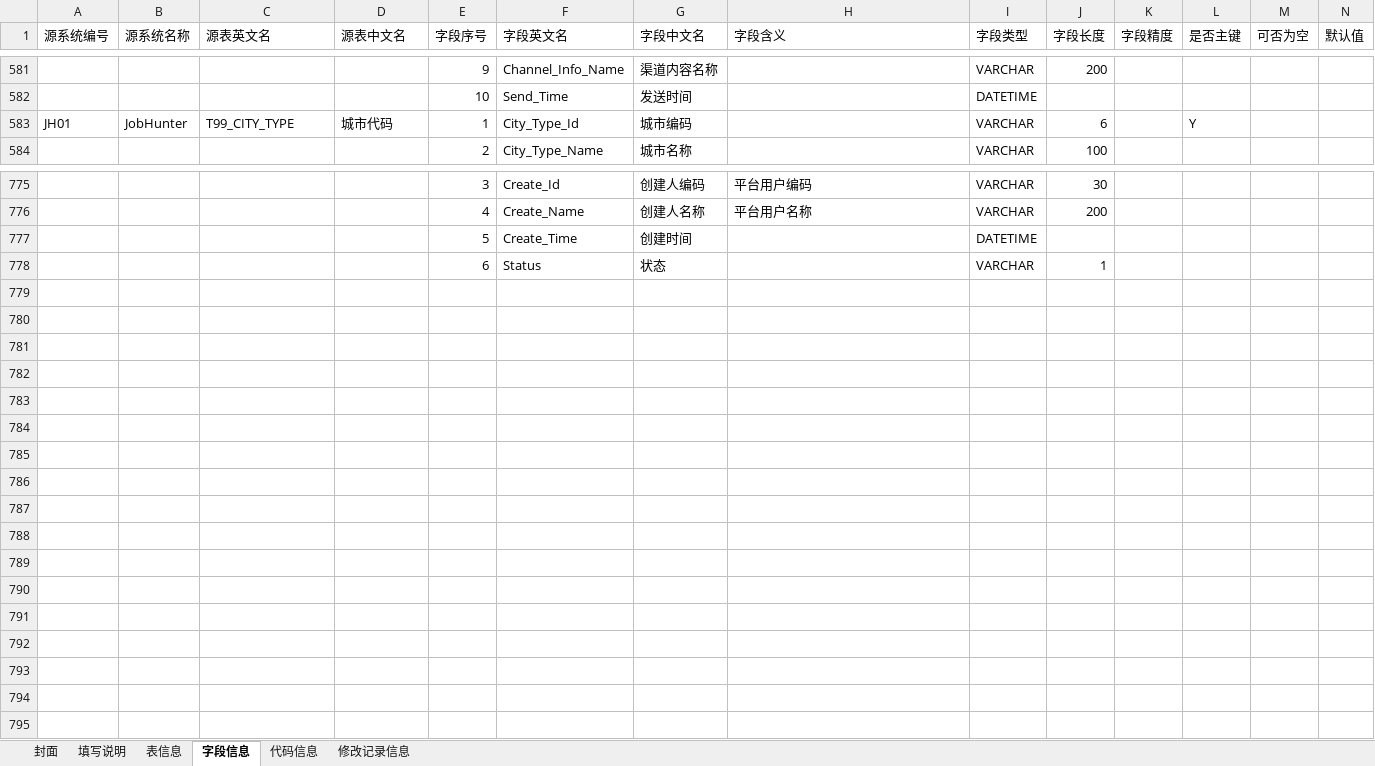
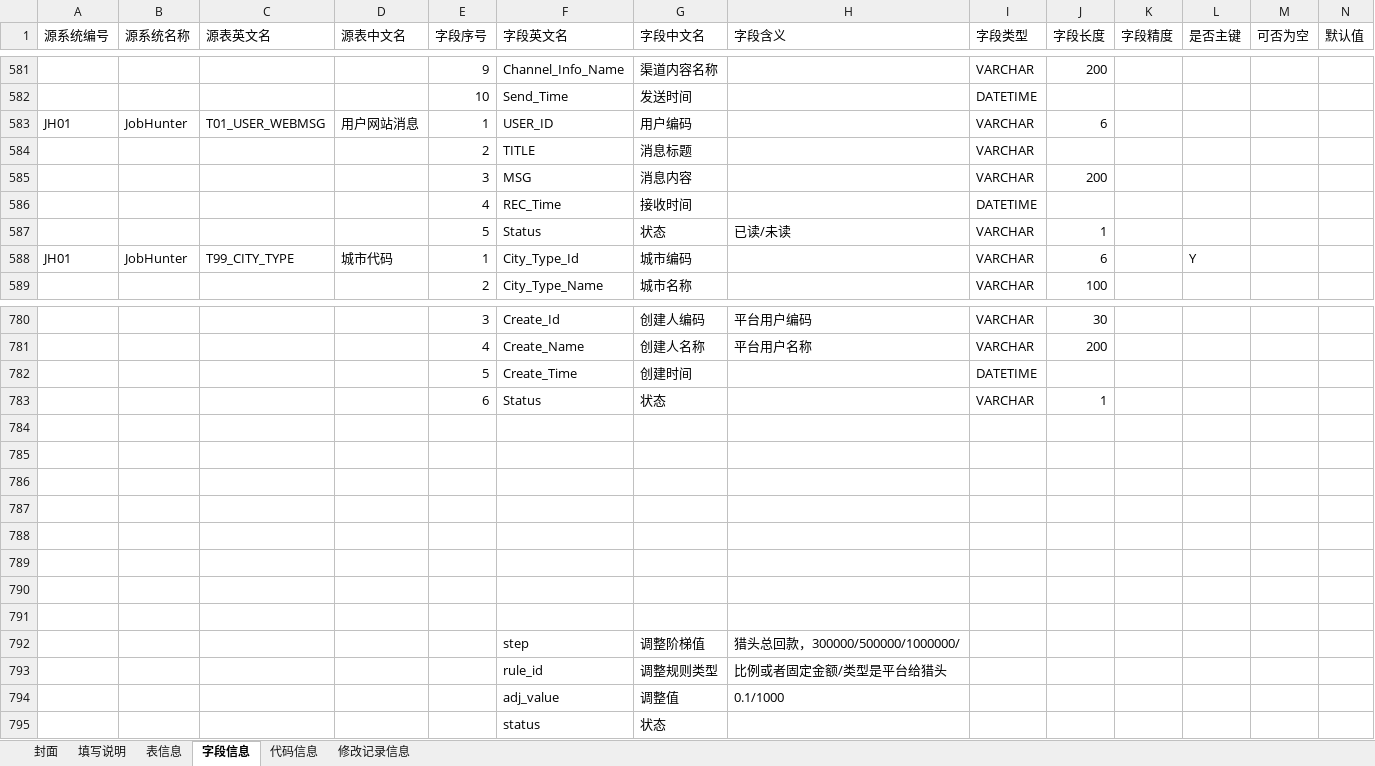
Before and after one commit to konighter/ZZY, an Excel workbook: B01/t01.xlsx, sheet 字段信息, drawn as a sheet; only a part is shown, gaps mark what is left out; values as stored, in another font and other column widths than the file's, no cell formats; rows hold the shown columns only; the diff names each change by its address in the sheet, - before the commit and + after, or states it on an @@ line.

Commit message:
change log

```diff
--- a/B01/t01.xlsx (sheet 字段信息)
+++ b/B01/t01.xlsx (sheet 字段信息)
+row 583: JH01 | JobHunter | T01_USER_WEBMSG | 用户网站消息 | 1 | USER_ID | 用户编码 |  | VARCHAR | 6
+row 584:  |  |  |  | 2 | TITLE | 消息标题 |  | VARCHAR
+row 585:  |  |  |  | 3 | MSG | 消息内容 |  | VARCHAR | 200
+row 586:  |  |  |  | 4 | REC_Time | 接收时间 |  | DATETIME
+row 587:  |  |  |  | 5 | Status | 状态 | 已读/未读 | VARCHAR | 1
+row 784: (empty)
+row 785: (empty)
+row 786: (empty)
+row 787: (empty)
+row 788: (empty)
+row 789: (empty)
+row 790: (empty)
+row 791: (empty)
+row 792:  |  |  |  |  | step | 调整阶梯值 | 猎头总回款，300000/500000/1000000/
+row 793:  |  |  |  |  | rule_id | 调整规则类型 | 比例或者固定金额/类型是平台给猎头
+row 794:  |  |  |  |  | adj_value | 调整值 | 0.1/1000
+row 795:  |  |  |  |  | status | 状态
```
Also changed, not shown: sheet 修改记录信息, sheet 表信息, cell formats.
